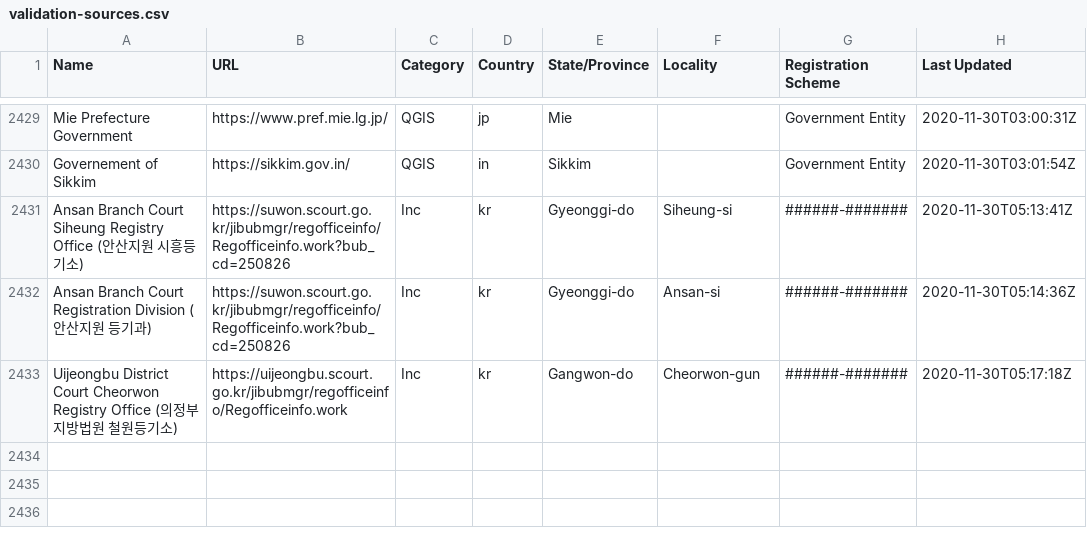
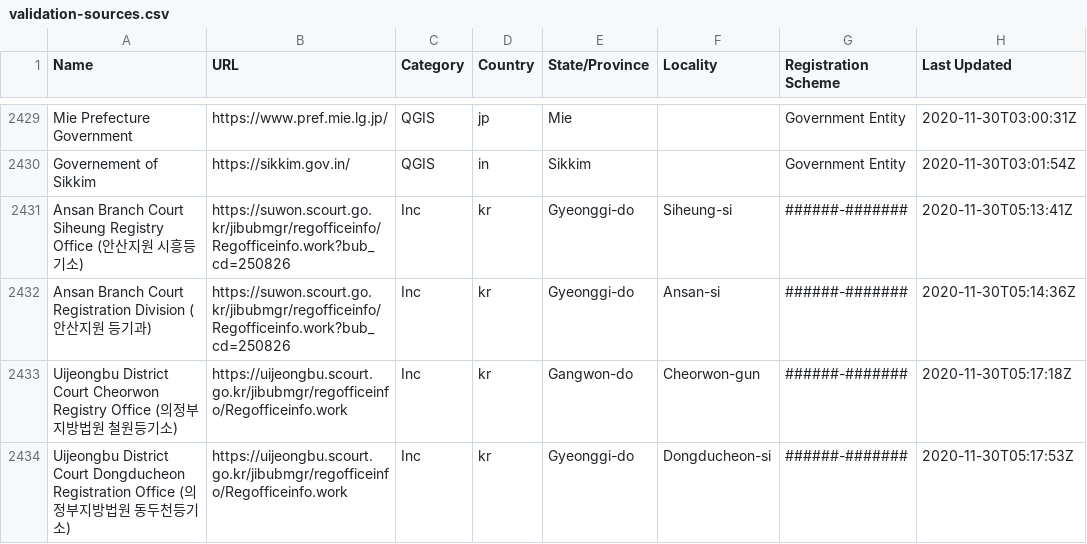
Before and after one commit to digicert/reports, a CSV file: validation-sources/validation-sources.csv, drawn as a sheet; only a part is shown, gaps mark what is left out; the diff names each change by its address in the sheet, - before the commit and + after, or states it on an @@ line.

Commit message:
update validation sources csv

```diff
--- a/validation-sources/validation-sources.csv
+++ b/validation-sources/validation-sources.csv
+row 2434: Uijeongbu District Court Dongducheon Registration Office (의정부지방법원 동두천등기소) | https://uijeongbu.scourt.go.kr/jibubmgr/regofficeinfo/Regofficeinfo.work | Inc | kr | Gyeonggi-do | Dongducheon-si | ######-####### | 2020-11-30T05:17:53Z
```
